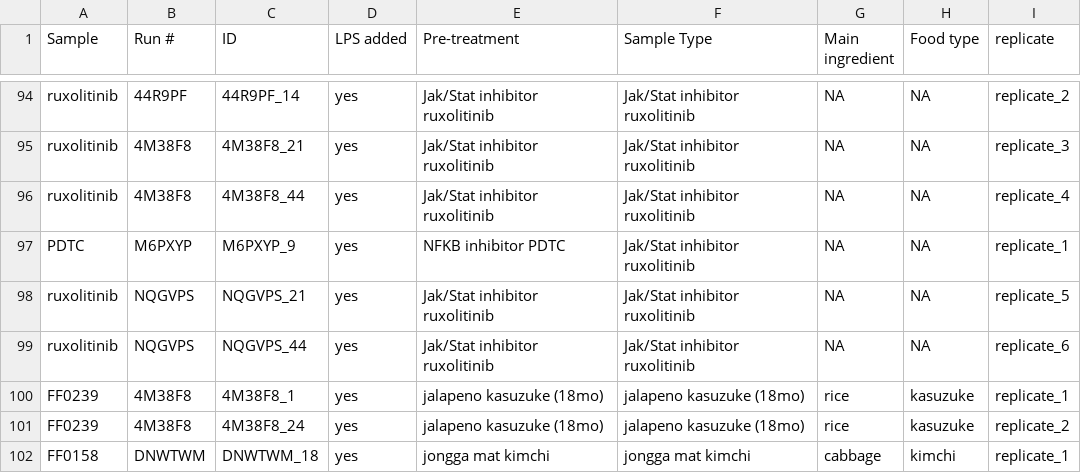
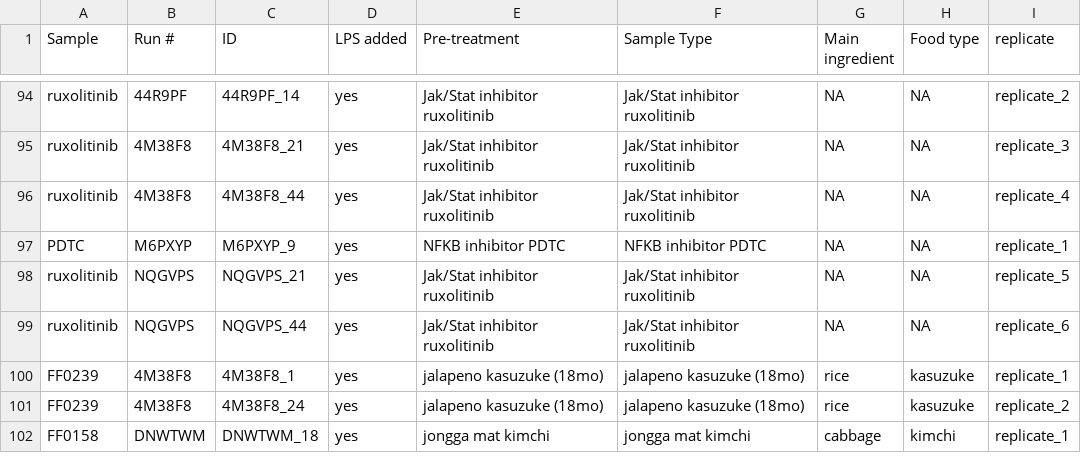
Before and after one commit to elizabethmcd/supermarket-ff-modeling, a TSV file: metadata/rnaseq/2026-09-25-rnaseq-sample-map.tsv, drawn as a sheet; only a part is shown, gaps mark what is left out.

```diff
--- a/metadata/rnaseq/2026-09-25-rnaseq-sample-map.tsv
+++ b/metadata/rnaseq/2026-09-25-rnaseq-sample-map.tsv
@@ -96,3 +96,3 @@ ruxolitinib	4M38F8	4M38F8_21	yes	Jak/Stat inhibitor ruxolitinib	Jak/Stat inhibit
 ruxolitinib	4M38F8	4M38F8_44	yes	Jak/Stat inhibitor ruxolitinib	Jak/Stat inhibitor ruxolitinib	NA	NA	replicate_4
-PDTC	M6PXYP	M6PXYP_9	yes	NFKB inhibitor PDTC	Jak/Stat inhibitor ruxolitinib	NA	NA	replicate_1
+PDTC	M6PXYP	M6PXYP_9	yes	NFKB inhibitor PDTC	NFKB inhibitor PDTC	NA	NA	replicate_1
 ruxolitinib	NQGVPS	NQGVPS_21	yes	Jak/Stat inhibitor ruxolitinib	Jak/Stat inhibitor ruxolitinib	NA	NA	replicate_5
```
Also changed, not shown: metadata/rnaseq/2026-10-26-qced-sample-map.tsv, results/rnaseq/degs-food-summaries.tsv, 6 other files.
